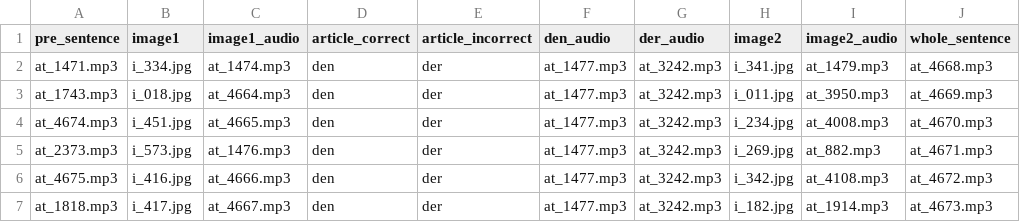
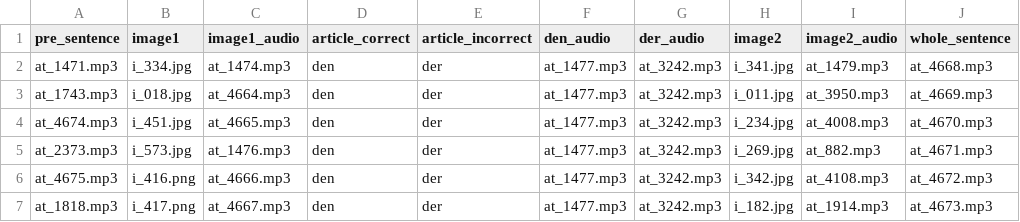
Before and after one commit to Janakibadu/Speak-Project, a CSV file: Speak Programming/Grammar week 6/K2_W6_G3_task.csv, drawn as a sheet; only a part is shown; the diff names each change by its address in the sheet, - before the commit and + after, or states it on an @@ line.

```diff
--- a/Speak Programming/Grammar week 6/K2_W6_G3_task.csv
+++ b/Speak Programming/Grammar week 6/K2_W6_G3_task.csv
-B6 (image1): i_416.jpg
+B6 (image1): i_416.png
-B7 (image1): i_417.jpg
+B7 (image1): i_417.png
```
Also changed, not shown: Speak Programming/Grammar week 10/K2_W10_G4_task.csv, Speak Programming/Grammar week 12/K2_W12_G3_reflection_adaption.csv, 56 other files.
